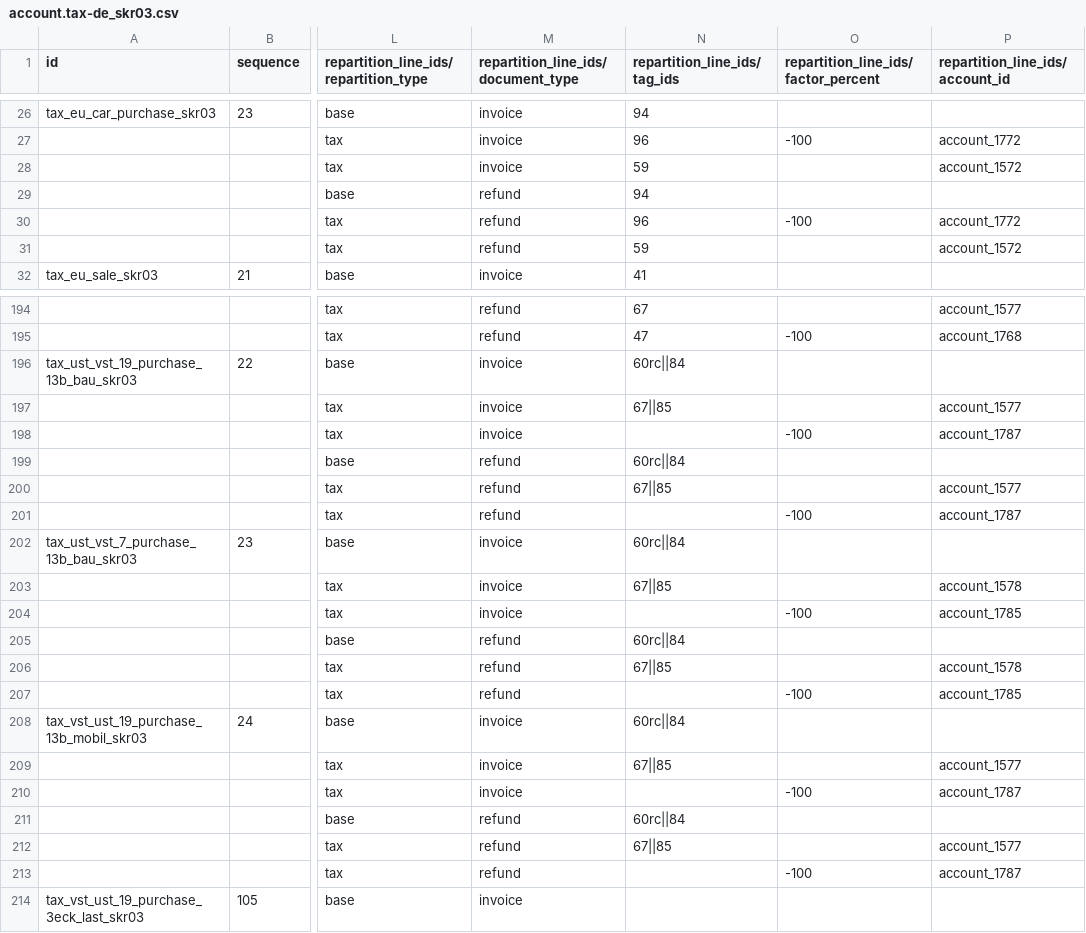
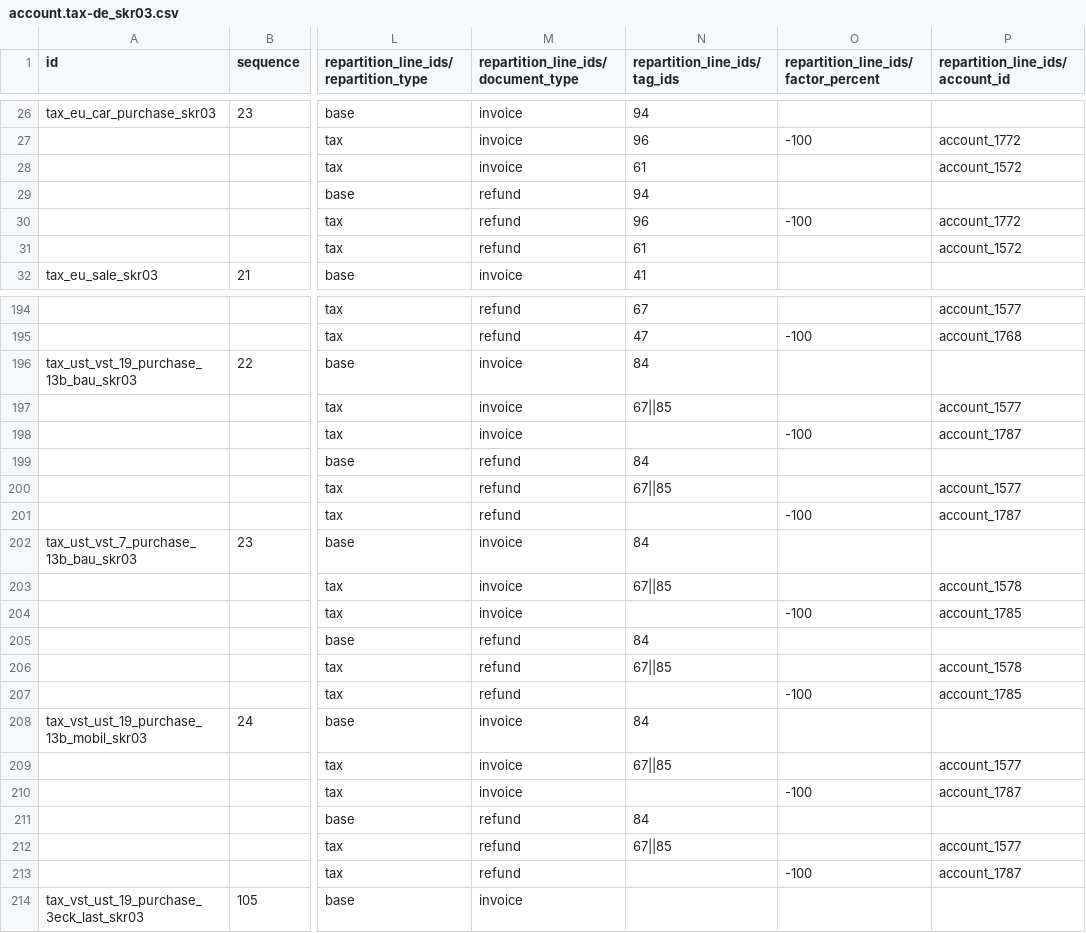
Before and after one commit to mt-software-de/odoo, a CSV file: addons/l10n_de/data/template/account.tax-de_skr03.csv, drawn as a sheet; only a part is shown, gaps mark what is left out; the diff covers the shown part only; the diff names each change by its address in the sheet, - before the commit and + after, or states it on an @@ line.

```diff
--- a/addons/l10n_de/data/template/account.tax-de_skr03.csv
+++ b/addons/l10n_de/data/template/account.tax-de_skr03.csv
-N28 (repartition_line_ids/tag_ids): 59
+N28 (repartition_line_ids/tag_ids): 61
-N31 (repartition_line_ids/tag_ids): 59
+N31 (repartition_line_ids/tag_ids): 61
-N196 (repartition_line_ids/tag_ids): 60rc||84
+N196 (repartition_line_ids/tag_ids): 84
-N199 (repartition_line_ids/tag_ids): 60rc||84
+N199 (repartition_line_ids/tag_ids): 84
-N202 (repartition_line_ids/tag_ids): 60rc||84
+N202 (repartition_line_ids/tag_ids): 84
-N205 (repartition_line_ids/tag_ids): 60rc||84
+N205 (repartition_line_ids/tag_ids): 84
-N208 (repartition_line_ids/tag_ids): 60rc||84
+N208 (repartition_line_ids/tag_ids): 84
-N211 (repartition_line_ids/tag_ids): 60rc||84
+N211 (repartition_line_ids/tag_ids): 84
```
Also changed, not shown: 4 edited cells elsewhere in this file, addons/l10n_de/data/template/account.tax-de_skr04.csv, 1 other file.
